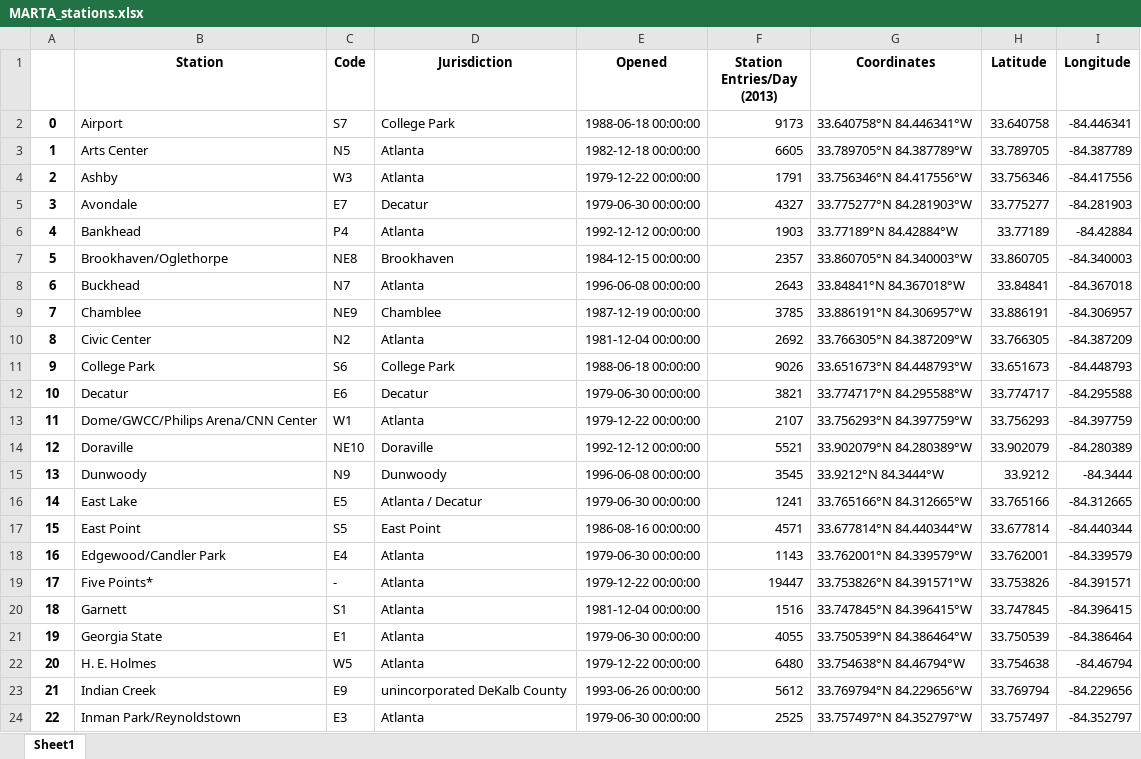
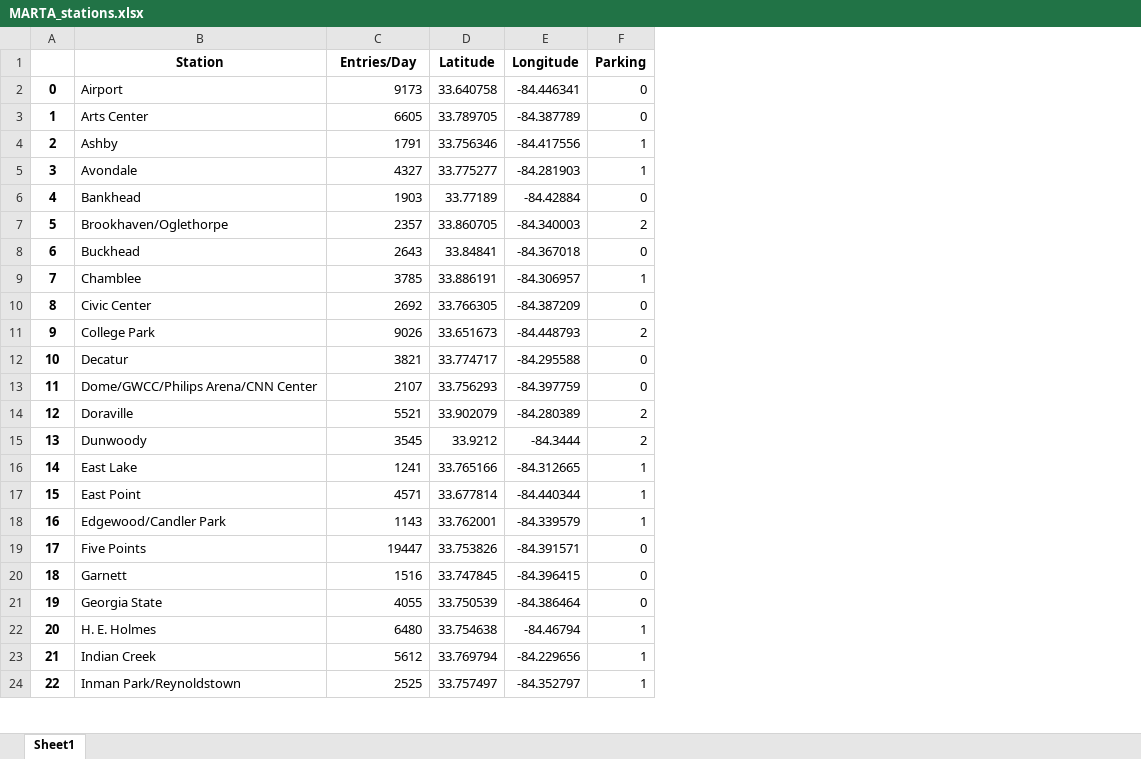
Before and after one commit to nelyfedorova/Applied-Data-Science-Capstone, an Excel workbook: MARTA_stations.xlsx, sheet Sheet1, drawn as a sheet; only a part is shown; values as stored, in another font and other column widths than the file's, no borders; removed rows and columns are numbered as before the commit, all else as after; the diff names each change by its address in the sheet, - before the commit and + after, or states it on an @@ line.

Commit message:
MARTA stations project

```diff
--- a/MARTA_stations.xlsx (sheet Sheet1)
+++ b/MARTA_stations.xlsx (sheet Sheet1)
-column C (Code), rows 2-24: S7 | N5 | W3 | E7 | P4 | NE8 | N7 | NE9 | N2 | S6 | E6 | W1 | NE10 | N9 | E5 | S5 | E4 | - | S1 | E1 | W5 | E9 | E3
-column D (Jurisdiction), rows 2-24: College Park | Atlanta | Atlanta | Decatur | Atlanta | Brookhaven | Atlanta | Chamblee | Atlanta | College Park | Decatur | Atlanta | Doraville | Dunwoody | Atlanta / Decatur | East Point | Atlanta | Atlanta | Atlanta | Atlanta | Atlanta | unincorporated DeKalb County | Atlanta
-column E (Opened), rows 2-24: 1988-06-18 00:00:00 | 1982-12-18 00:00:00 | 1979-12-22 00:00:00 | 1979-06-30 00:00:00 | 1992-12-12 00:00:00 | 1984-12-15 00:00:00 | 1996-06-08 00:00:00 | 1987-12-19 00:00:00 | 1981-12-04 00:00:00 | 1988-06-18 00:00:00 | 1979-06-30 00:00:00 | 1979-12-22 00:00:00 | 1992-12-12 00:00:00 | 1996-06-08 00:00:00 | 1979-06-30 00:00:00 | 1986-08-16 00:00:00 | 1979-06-30 00:00:00 | 1979-12-22 00:00:00 | 1981-12-04 00:00:00 | 1979-06-30 00:00:00 | 1979-12-22 00:00:00 | 1993-06-26 00:00:00 | 1979-06-30 00:00:00
-column G (Coordinates), rows 2-24: 33.640758°N 84.446341°W | 33.789705°N 84.387789°W | 33.756346°N 84.417556°W | 33.775277°N 84.281903°W | 33.77189°N 84.42884°W | 33.860705°N 84.340003°W | 33.84841°N 84.367018°W | 33.886191°N 84.306957°W | 33.766305°N 84.387209°W | 33.651673°N 84.448793°W | 33.774717°N 84.295588°W | 33.756293°N 84.397759°W | 33.902079°N 84.280389°W | 33.9212°N 84.3444°W | 33.765166°N 84.312665°W | 33.677814°N 84.440344°W | 33.762001°N 84.339579°W | 33.753826°N 84.391571°W | 33.747845°N 84.396415°W | 33.750539°N 84.386464°W | 33.754638°N 84.46794°W | 33.769794°N 84.229656°W | 33.757497°N 84.352797°W
+column F (Parking), rows 2-24: 0 | 0 | 1 | 1 | 0 | 2 | 0 | 1 | 0 | 2 | 0 | 0 | 2 | 2 | 1 | 1 | 1 | 0 | 0 | 0 | 1 | 1 | 1
-C1: Station Entries/Day (2013)
+C1: Entries/Day
-B19 (Station): Five Points*
+B19 (Station): Five Points
```
Also changed, not shown: 6 other files.
